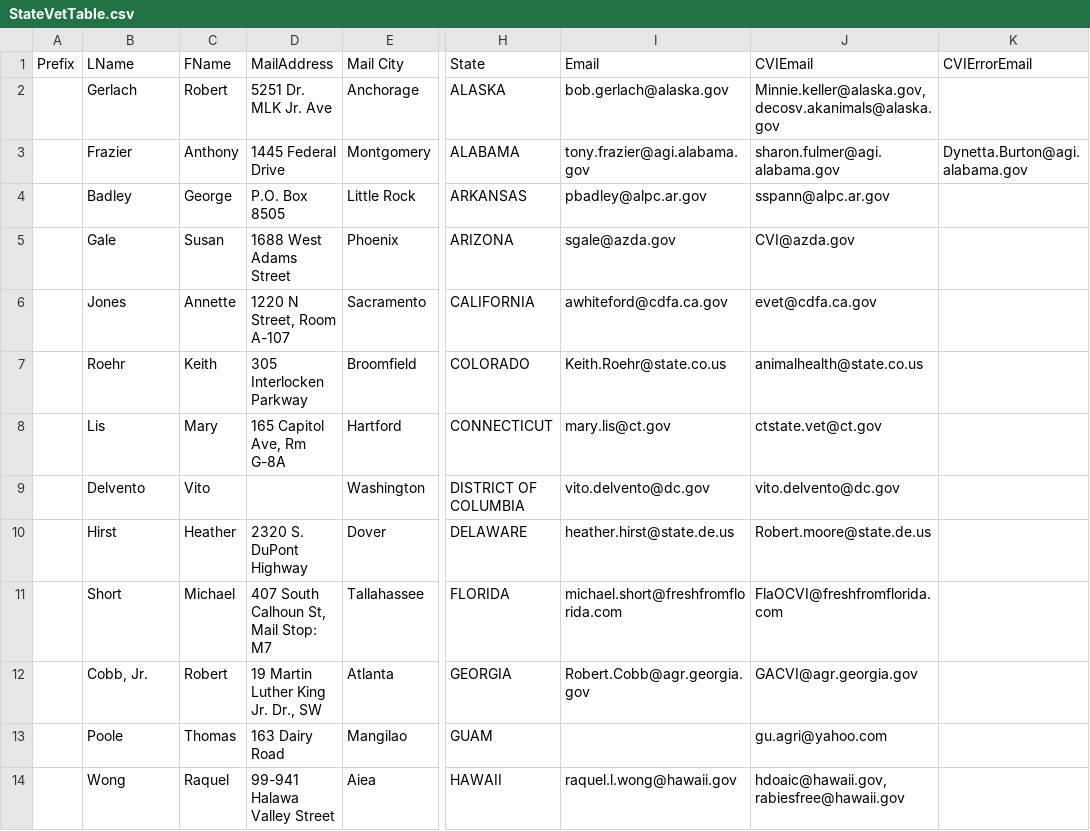
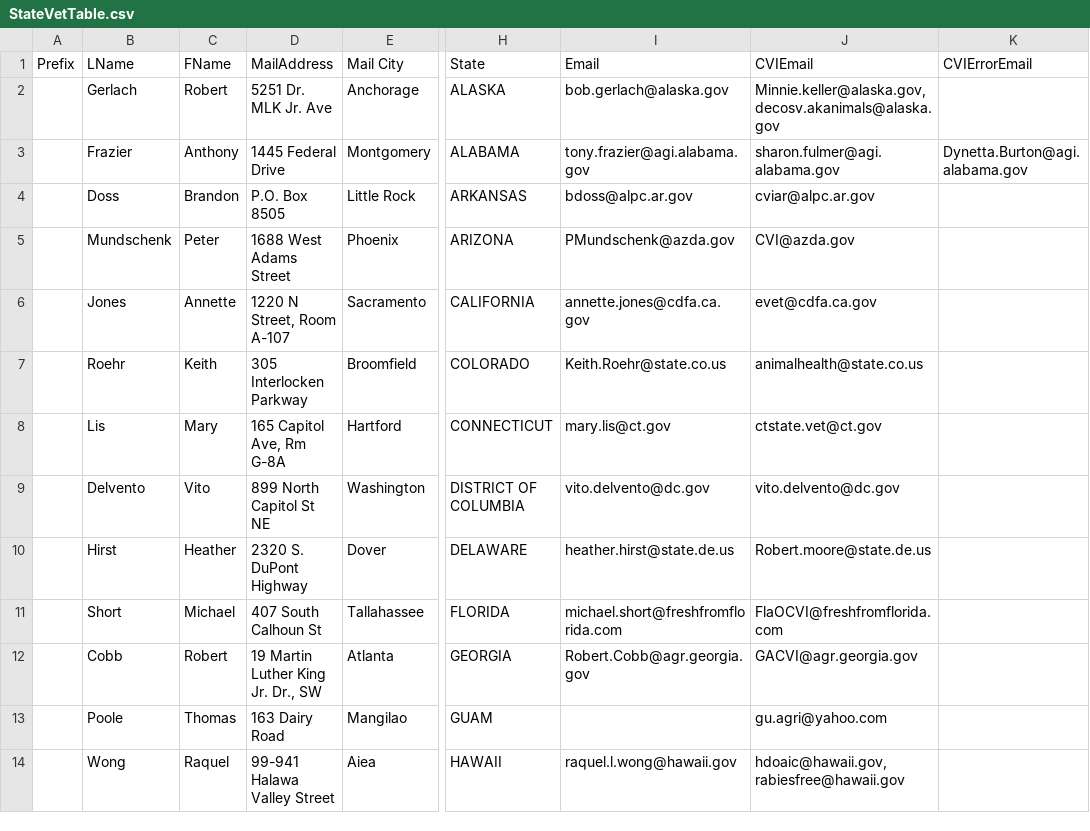
Before and after one commit to mkm1879/Civet, a CSV file: StateVetTable.csv, drawn as a sheet; only a part is shown, gaps mark what is left out; the diff covers the shown part only; the diff names each change by its address in the sheet, - before the commit and + after, or states it on an @@ line.

```diff
--- a/StateVetTable.csv
+++ b/StateVetTable.csv
-B4: Badley
+B4: Doss
-C4: George
+C4: Brandon
-I4: pbadley@alpc.ar.gov
+I4: bdoss@alpc.ar.gov
-J4: sspann@alpc.ar.gov
+J4: cviar@alpc.ar.gov
-B5: Gale
+B5: Mundschenk
-C5: Susan
+C5: Peter
-I5: sgale@azda.gov
+I5: PMundschenk@azda.gov
-I6: awhiteford@cdfa.ca.gov
+I6: annette.jones@cdfa.ca.gov
-D9: (empty)
+D9: 899 North Capitol St NE
-D11: 407 South Calhoun St, Mail Stop: M7
+D11: 407 South Calhoun St
-B12: Cobb, Jr.
+B12: Cobb
```
Also changed, not shown: 27 edited cells elsewhere in this file, 5 other files.
